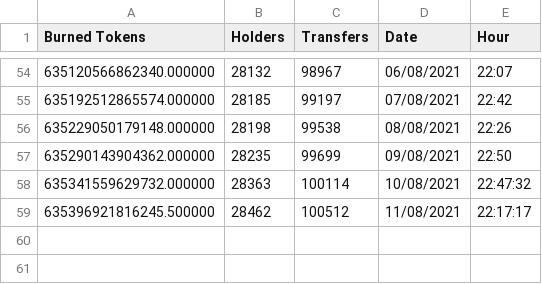
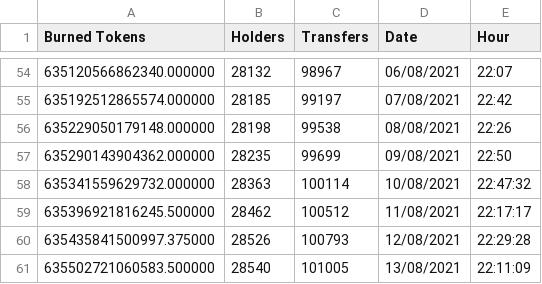
Before and after one commit to OliveiraJ/ecoin-tracker-v2, a CSV file: bin/data/data.csv, drawn as a sheet; only a part is shown, gaps mark what is left out.

Commit message:
new data

```diff
--- a/bin/data/data.csv
+++ b/bin/data/data.csv
@@ -59 +59,3 @@ Burned Tokens,Holders,Transfers,Date,Hour
 635396921816245.500000,28462,100512,11/08/2021,22:17:17
+635435841500997.375000,28526,100793,12/08/2021,22:29:28
+635502721060583.500000,28540,101005,13/08/2021,22:11:09
```
Also changed, not shown: 1 other file.
